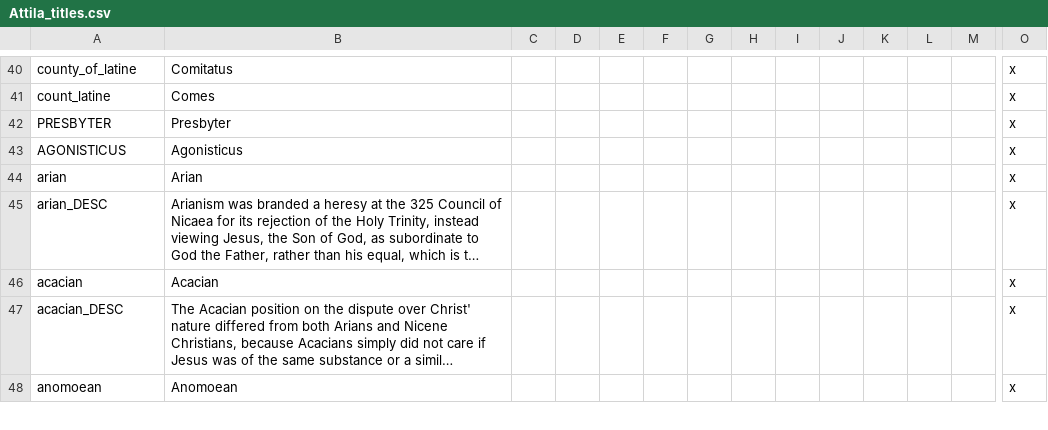
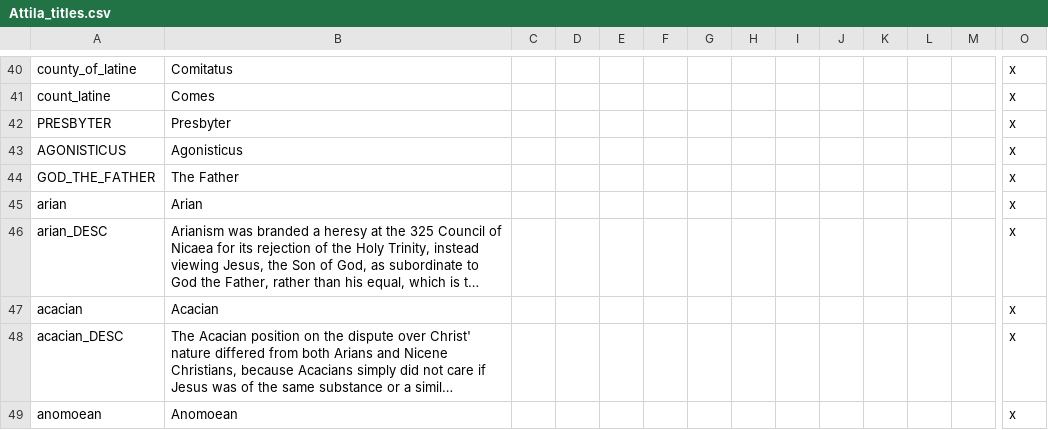
Before and after one commit to Ofaloaf/GothLP, a CSV file: localisation/Attila_titles.csv, drawn as a sheet; only a part is shown, gaps mark what is left out; long unchanged cells end in …; rows hold the shown columns only; the diff names each change by its address in the sheet, - before the commit and + after, or states it on an @@ line.

```diff
--- a/localisation/Attila_titles.csv
+++ b/localisation/Attila_titles.csv
+row 44: GOD_THE_FATHER | The Father |  |  |  |  |  |  |  |  |  |  |  | x
```
Also changed, not shown: localisation/Attila_events.csv, 10 other files.
